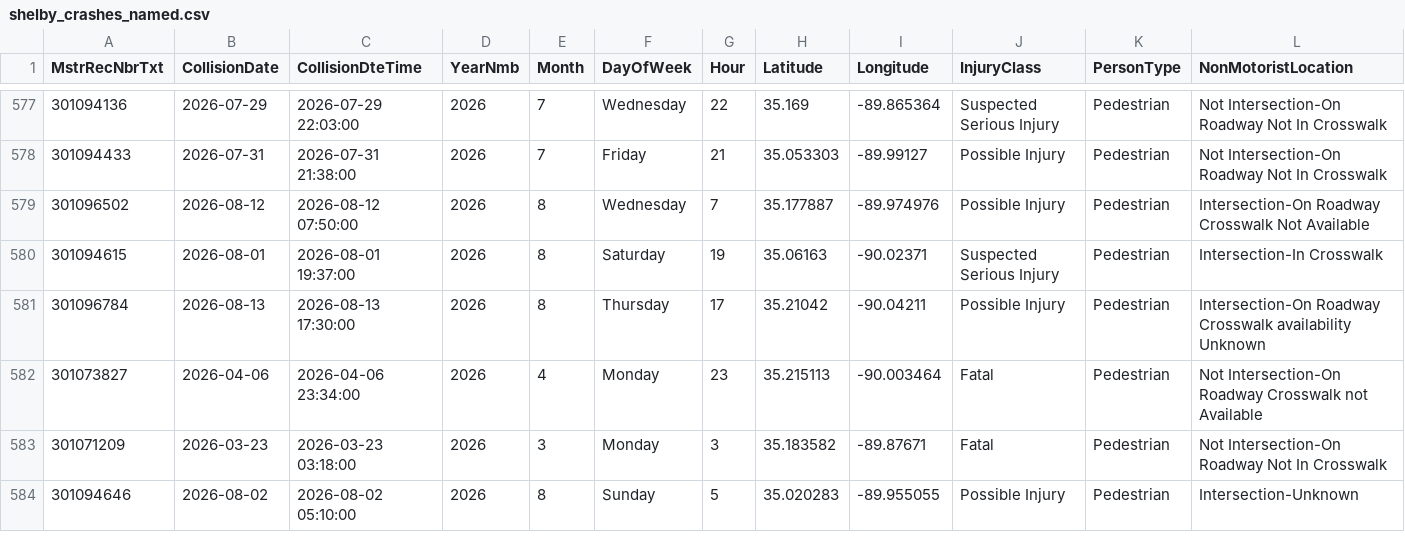
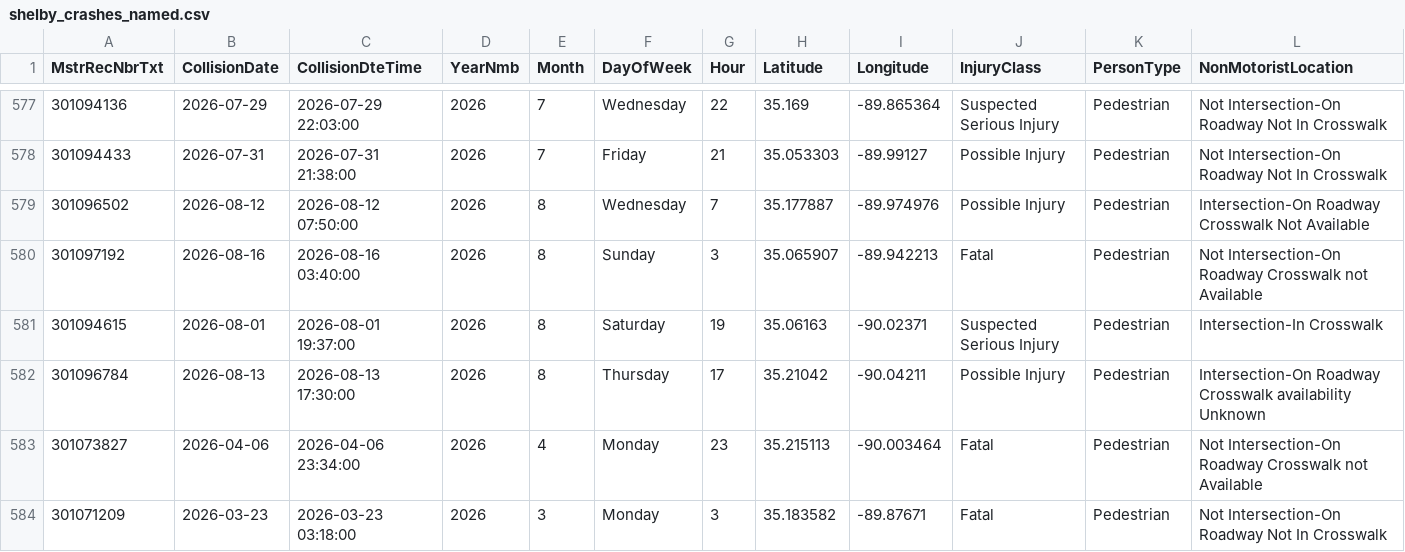
Before and after one commit to sdesai25unc/Memphis-Pedestrian-Incident-Context-Visualizer, a CSV file: data/processed/shelby_crashes_named.csv, drawn as a sheet; only a part is shown, gaps mark what is left out; the shorter side is filled out with more unchanged rows; rows hold the shown columns only; the diff names each change by its address in the sheet, - before the commit and + after, or states it on an @@ line.

```diff
--- a/data/processed/shelby_crashes_named.csv
+++ b/data/processed/shelby_crashes_named.csv
+row 580: 301097192 | 2026-08-16 | 2026-08-16 03:40:00 | 2026 | 8 | Sunday | 3 | 35.065907 | -89.942213 | Fatal | Pedestrian | Not Intersection-On Roadway Crosswalk not Available
```
Also changed, not shown: data/processed/shelby_crashes_classified.csv, data/processed/shelby_crashes_classified_seg.csv, 15 other files.
